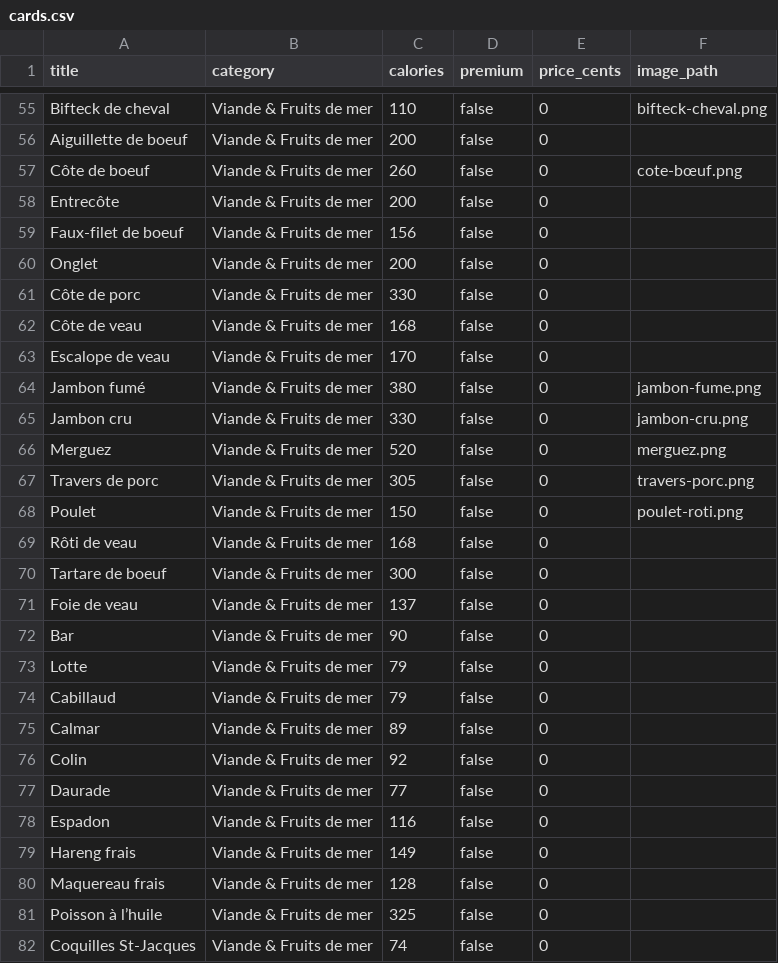
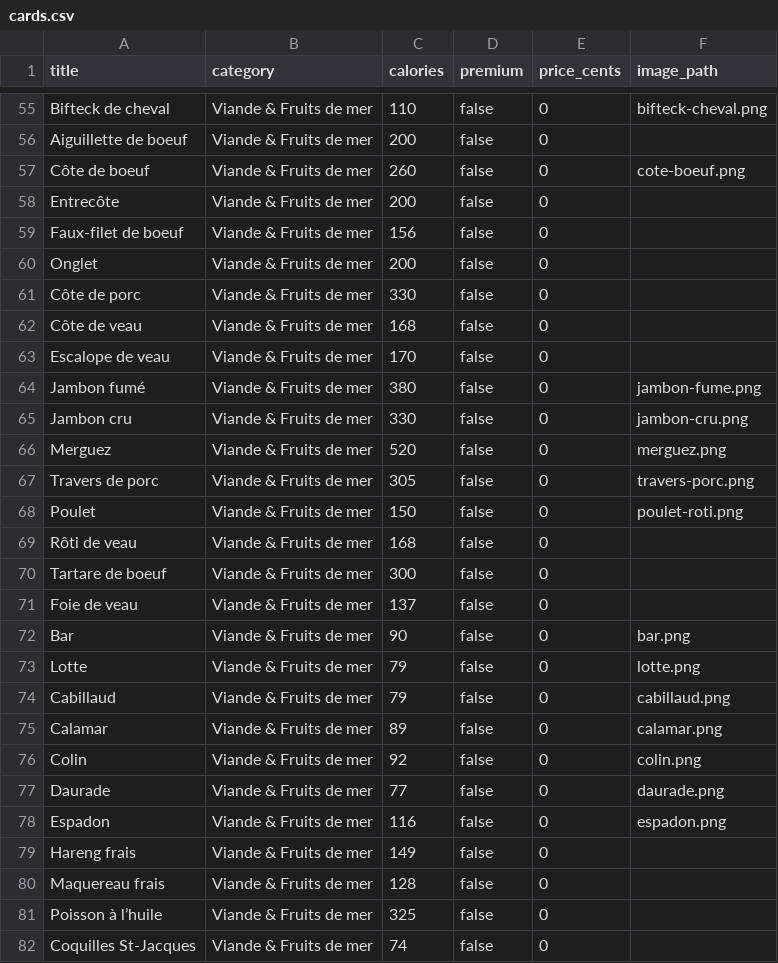
Before and after one commit to Matroy92/bachef, a CSV file: app/assets/seed/cards.csv, drawn as a sheet; only a part is shown, gaps mark what is left out.

```diff
--- a/app/assets/seed/cards.csv
+++ b/app/assets/seed/cards.csv
@@ -56,3 +56,3 @@ Bifteck de cheval;Viande & Fruits de mer;110;false;0;bifteck-cheval.png
 Aiguillette de boeuf;Viande & Fruits de mer;200;false;0;
-Côte de boeuf;Viande & Fruits de mer;260;false;0;cote-bœuf.png
+Côte de boeuf;Viande & Fruits de mer;260;false;0;cote-boeuf.png
 Entrecôte;Viande & Fruits de mer;200;false;0;
@@ -71,9 +71,9 @@ Tartare de boeuf;Viande & Fruits de mer;300;false;0;
 Foie de veau;Viande & Fruits de mer;137;false;0;
-Bar;Viande & Fruits de mer;90;false;0;
-Lotte;Viande & Fruits de mer;79;false;0;
-Cabillaud;Viande & Fruits de mer;79;false;0;
-Calmar;Viande & Fruits de mer;89;false;0;
-Colin;Viande & Fruits de mer;92;false;0;
-Daurade;Viande & Fruits de mer;77;false;0;
-Espadon;Viande & Fruits de mer;116;false;0;
+Bar;Viande & Fruits de mer;90;false;0;bar.png
+Lotte;Viande & Fruits de mer;79;false;0;lotte.png
+Cabillaud;Viande & Fruits de mer;79;false;0;cabillaud.png
+Calamar;Viande & Fruits de mer;89;false;0;calamar.png
+Colin;Viande & Fruits de mer;92;false;0;colin.png
+Daurade;Viande & Fruits de mer;77;false;0;daurade.png
+Espadon;Viande & Fruits de mer;116;false;0;espadon.png
 Hareng frais;Viande & Fruits de mer;149;false;0;
```
Also changed, not shown: 28 other files.
